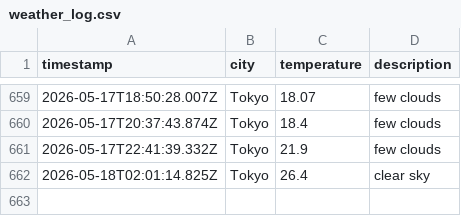
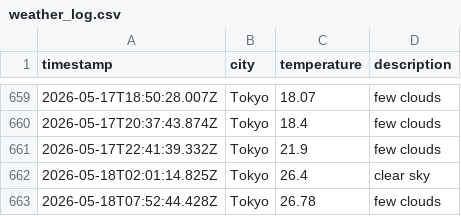
Before and after one commit to UlyssesTyson/Weather-App, a CSV file: data/weather_log.csv, drawn as a sheet; only a part is shown, gaps mark what is left out.

```diff
--- a/data/weather_log.csv
+++ b/data/weather_log.csv
@@ -662 +662,2 @@ timestamp,city,temperature,description
 2026-05-18T02:01:14.825Z,Tokyo,26.4,clear sky
+2026-05-18T07:52:44.428Z,Tokyo,26.78,few clouds
```
Also changed, not shown: 1 other file.
